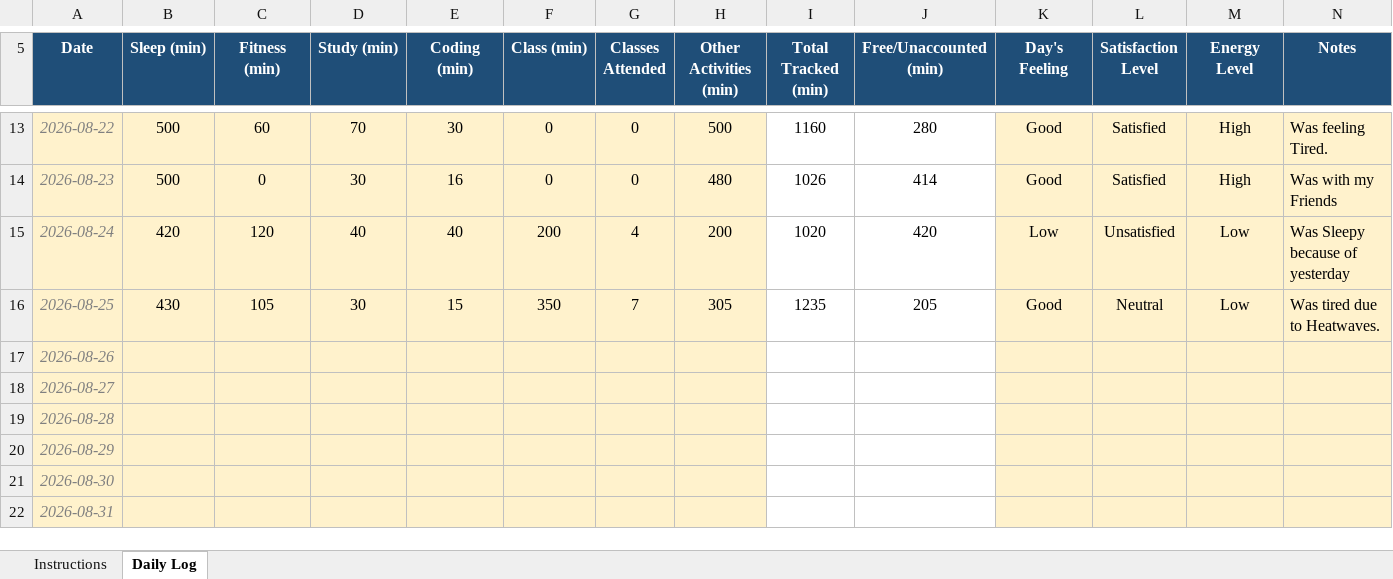
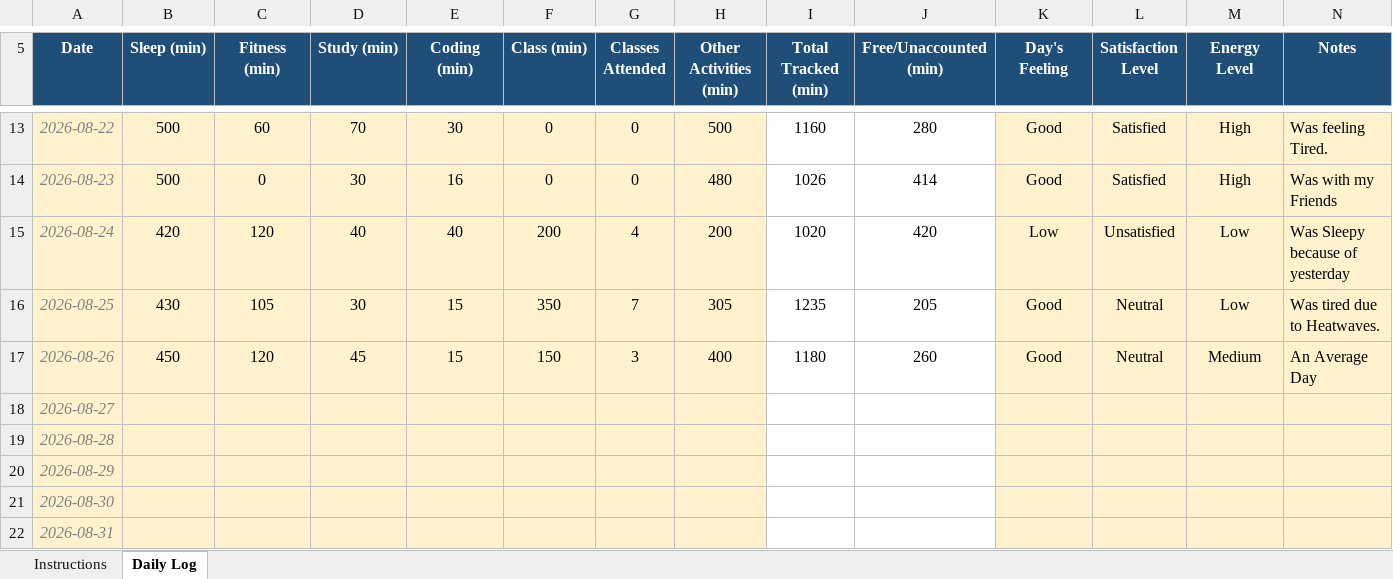
Before and after one commit to Meharjot29/CAP-776, an Excel workbook: 12625479.xlsx, sheet Daily Log, drawn as a sheet; only a part is shown, gaps mark what is left out; values as stored, in another font and other column widths than the file's, no borders; conditional formats not drawn; the diff names each change by its address in the sheet, - before the commit and + after, or states it on an @@ line.

Commit message:
first commit

```diff
--- a/12625479.xlsx (sheet Daily Log)
+++ b/12625479.xlsx (sheet Daily Log)
-B17 (Sleep (min)): (empty)
+B17 (Sleep (min)): 450
-C17 (Fitness (min)): (empty)
+C17 (Fitness (min)): 120
-D17 (Study (min)): (empty)
+D17 (Study (min)): 45
-E17 (Coding (min)): (empty)
+E17 (Coding (min)): 15
-F17 (Class (min)): (empty)
+F17 (Class (min)): 150
-G17 (Classes Attended): (empty)
+G17 (Classes Attended): 3
-H17 (Other Activities (min)): (empty)
+H17 (Other Activities (min)): 400
-I17 (Total Tracked (min)): (empty)
+I17 (Total Tracked (min)): 1180
-J17 (Free/Unaccounted (min)): (empty)
+J17 (Free/Unaccounted (min)): 260
-K17 (Day's Feeling): (empty)
+K17 (Day's Feeling): Good
-L17 (Satisfaction Level): (empty)
+L17 (Satisfaction Level): Neutral
-M17 (Energy Level): (empty)
+M17 (Energy Level): Medium
-N17 (Notes): (empty)
+N17 (Notes): An Average Day
```
